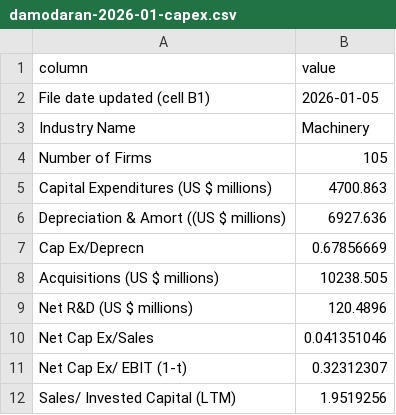
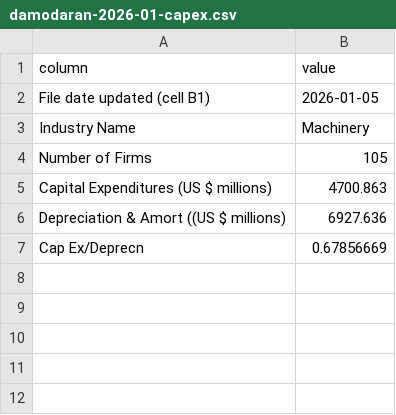
Before and after one commit to sjtroxel/Horizon-Compact, a CSV file: docs/phases/evidence/phase-2/sources/damodaran-2026-01-capex.csv, drawn as a sheet; the diff names each change by its address in the sheet, - before the commit and + after, or states it on an @@ line.

```diff
--- a/docs/phases/evidence/phase-2/sources/damodaran-2026-01-capex.csv
+++ b/docs/phases/evidence/phase-2/sources/damodaran-2026-01-capex.csv
-row 8: Acquisitions (US $ millions) | 10238.505
-row 9: Net R&D (US $ millions) | 120.4896
-row 10: Net Cap Ex/Sales | 0.041351046
-row 11: Net Cap Ex/ EBIT (1-t) | 0.32312307
-row 12: Sales/ Invested Capital (LTM) | 1.9519256
```
Also changed, not shown: docs/phases/evidence/phase-2/sources/aies-2024-basic01.csv, docs/phases/evidence/phase-2/sources/oews-2025-nat3d-333000.csv, 24 other files.
